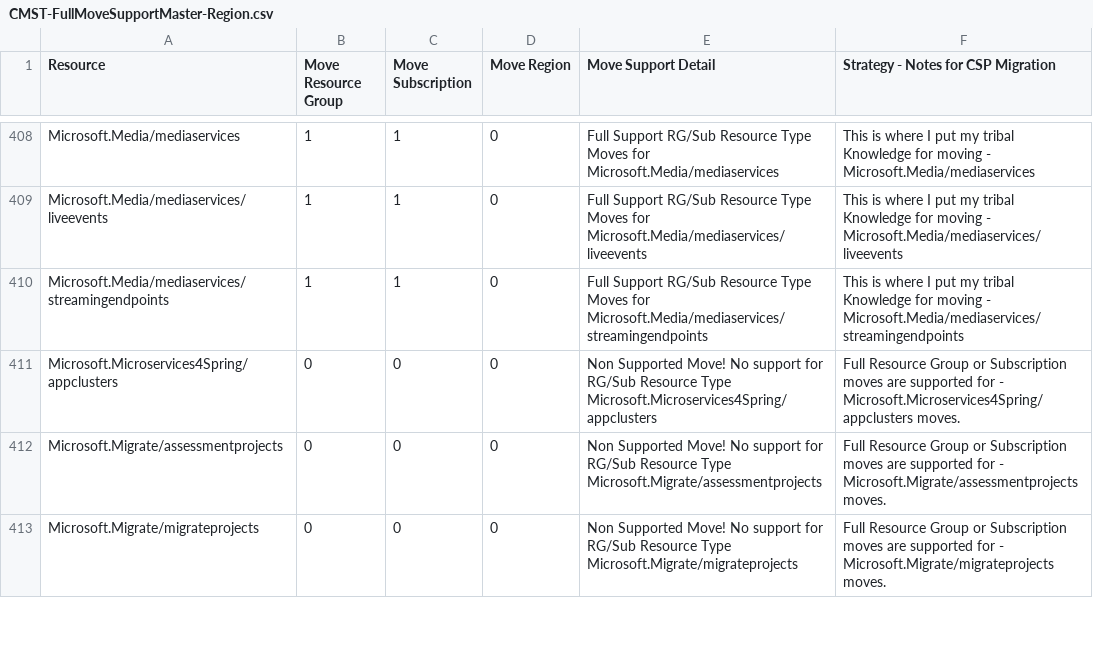
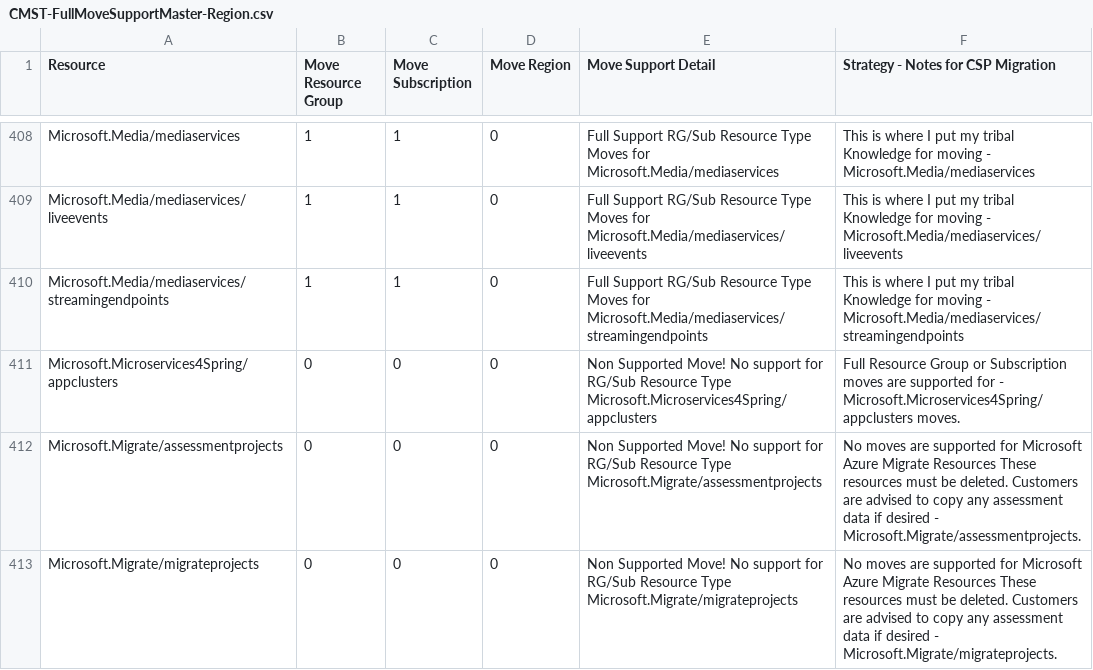
Before and after one commit to techwisejf/resource-capabilities-SCJF, a CSV file: CMST-FullMoveSupportMaster-Region.csv, drawn as a sheet; only a part is shown, gaps mark what is left out; the diff covers the shown part only.

Commit message:
Update CMST-FullMoveSupportMaster-Region.csv
Updated Insights actiongroups and accounts, managed Identitiy, Migrate resources, networkwatchers

```diff
--- a/CMST-FullMoveSupportMaster-Region.csv
+++ b/CMST-FullMoveSupportMaster-Region.csv
@@ -411,3 +411,3 @@
 "Microsoft.Microservices4Spring/appclusters","0","0","0","Non Supported Move! No support for  RG/Sub Resource Type  Microsoft.Microservices4Spring/appclusters","Full Resource Group or Subscription moves are supported for - Microsoft.Microservices4Spring/appclusters moves."
-"Microsoft.Migrate/assessmentprojects","0","0","0","Non Supported Move! No support for  RG/Sub Resource Type  Microsoft.Migrate/assessmentprojects","Full Resource Group or Subscription moves are supported for - Microsoft.Migrate/assessmentprojects moves."
-"Microsoft.Migrate/migrateprojects","0","0","0","Non Supported Move! No support for  RG/Sub Resource Type  Microsoft.Migrate/migrateprojects","Full Resource Group or Subscription moves are supported for - Microsoft.Migrate/migrateprojects moves."
+"Microsoft.Migrate/assessmentprojects","0","0","0","Non Supported Move! No support for  RG/Sub Resource Type  Microsoft.Migrate/assessmentprojects","No moves are supported for Microsoft Azure Migrate Resources These resources must be deleted.  Customers are advised to copy any assessment data if desired - Microsoft.Migrate/assessmentprojects."
+"Microsoft.Migrate/migrateprojects","0","0","0","Non Supported Move! No support for  RG/Sub Resource Type  Microsoft.Migrate/migrateprojects","No moves are supported for Microsoft Azure Migrate Resources These resources must be deleted.  Customers are advised to copy any assessment data if desired - Microsoft.Migrate/migrateprojects."
```
Also changed, not shown: 10 edited cells elsewhere in this file.
